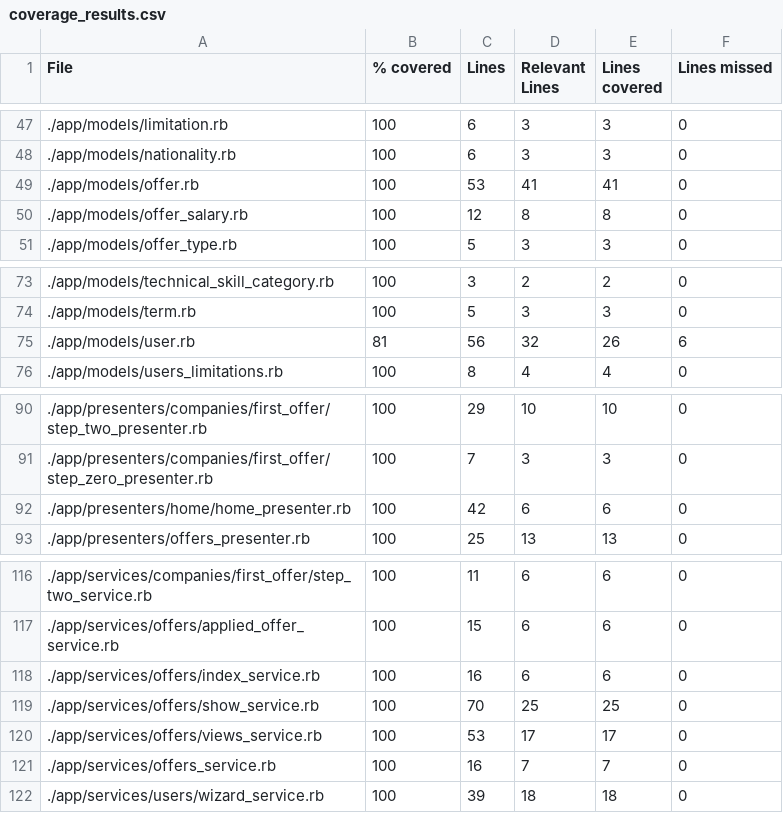
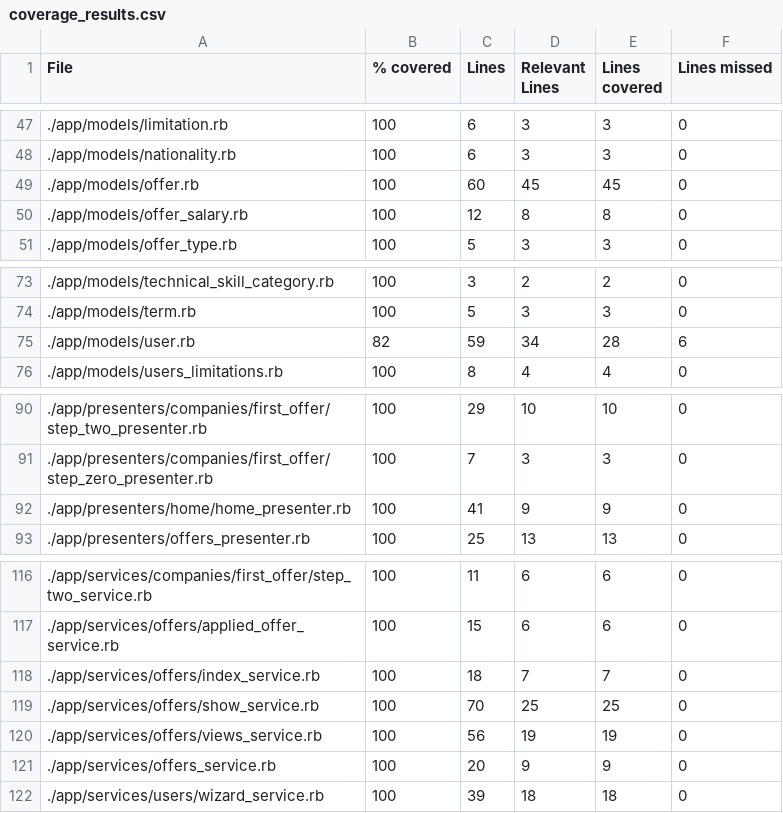
Before and after one commit to vlaguzman/hoytrabajas, a CSV file: coverage_results.csv, drawn as a sheet; only a part is shown, gaps mark what is left out.

```diff
--- a/coverage_results.csv
+++ b/coverage_results.csv
@@ -48,3 +48,3 @@ File,% covered,Lines,Relevant Lines,Lines covered,Lines missed
 "./app/models/nationality.rb",100,6,3,3,0
-"./app/models/offer.rb",100,53,41,41,0
+"./app/models/offer.rb",100,60,45,45,0
 "./app/models/offer_salary.rb",100,12,8,8,0
@@ -74,3 +74,3 @@ File,% covered,Lines,Relevant Lines,Lines covered,Lines missed
 "./app/models/term.rb",100,5,3,3,0
-"./app/models/user.rb",81,56,32,26,6
+"./app/models/user.rb",82,59,34,28,6
 "./app/models/users_limitations.rb",100,8,4,4,0
@@ -91,3 +91,3 @@ File,% covered,Lines,Relevant Lines,Lines covered,Lines missed
 "./app/presenters/companies/first_offer/step_zero_presenter.rb",100,7,3,3,0
-"./app/presenters/home/home_presenter.rb",100,42,6,6,0
+"./app/presenters/home/home_presenter.rb",100,41,9,9,0
 "./app/presenters/offers_presenter.rb",100,25,13,13,0
@@ -117,6 +117,6 @@ File,% covered,Lines,Relevant Lines,Lines covered,Lines missed
 "./app/services/offers/applied_offer_service.rb",100,15,6,6,0
-"./app/services/offers/index_service.rb",100,16,6,6,0
+"./app/services/offers/index_service.rb",100,18,7,7,0
 "./app/services/offers/show_service.rb",100,70,25,25,0
-"./app/services/offers/views_service.rb",100,53,17,17,0
-"./app/services/offers_service.rb",100,16,7,7,0
+"./app/services/offers/views_service.rb",100,56,19,19,0
+"./app/services/offers_service.rb",100,20,9,9,0
 "./app/services/users/wizard_service.rb",100,39,18,18,0
```
Also changed, not shown: 17 other files.
